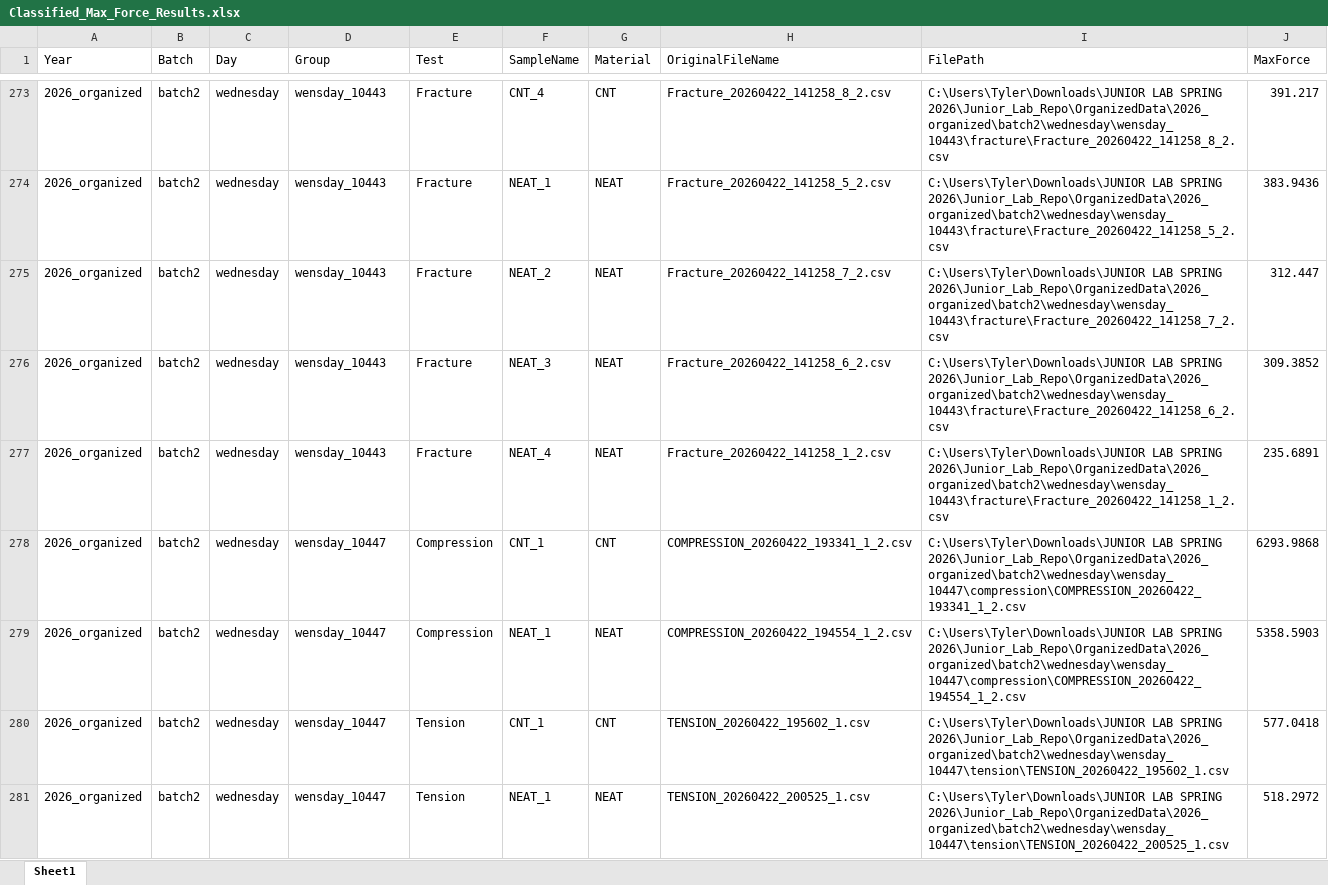
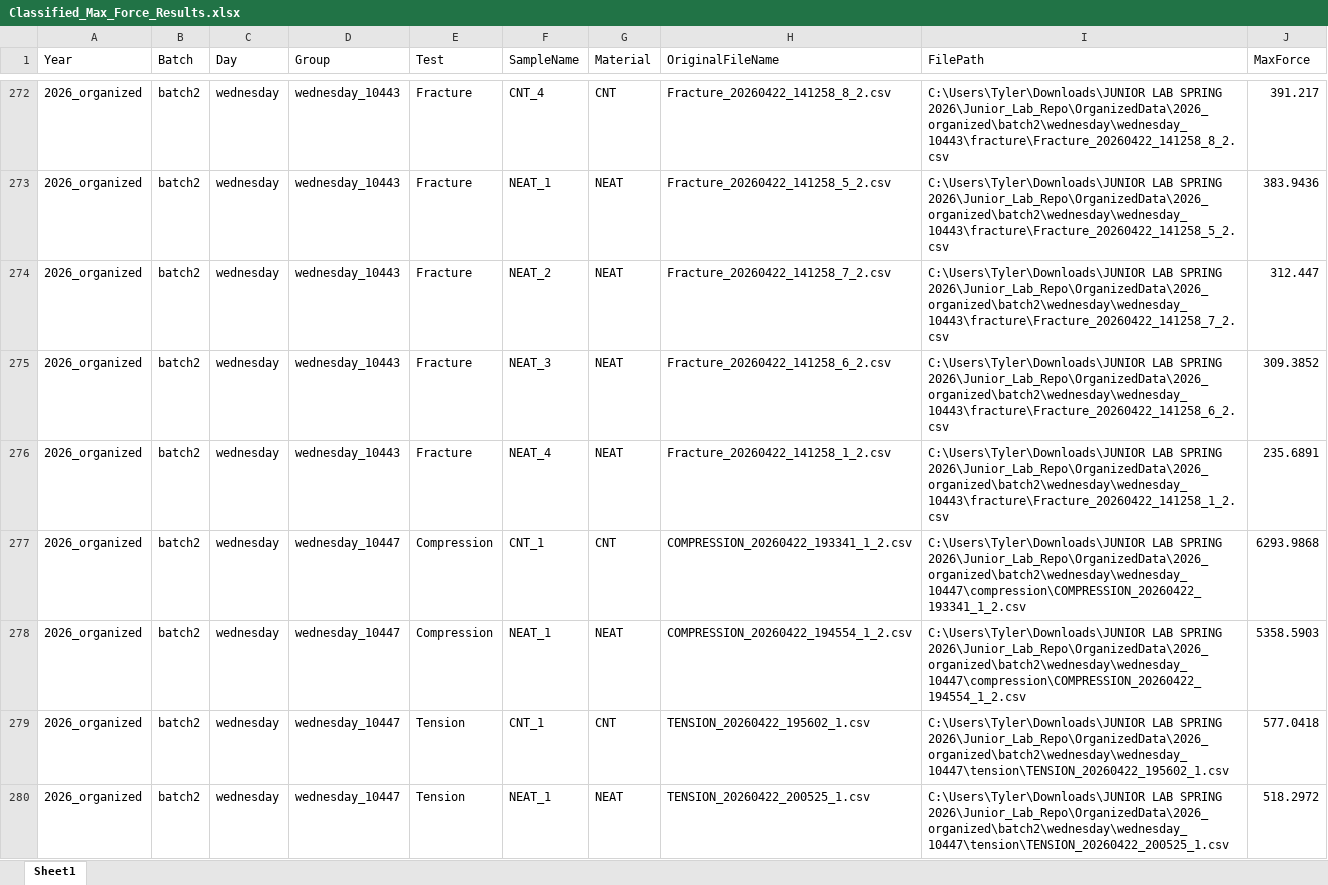
Before and after one commit to tberryy/Junior_Lab_Repo, an Excel workbook: OrganizedData/2026_organized/Classified_Max_Force_Results.xlsx, sheet Sheet1, drawn as a sheet; only a part is shown, gaps mark what is left out; values as stored, in another font and other column widths than the file's, no borders; addresses are those after the commit; the diff covers the shown part only; the diff names each change by its address in the sheet, - before the commit and + after, or states it on an @@ line.

```diff
--- a/OrganizedData/2026_organized/Classified_Max_Force_Results.xlsx (sheet Sheet1)
+++ b/OrganizedData/2026_organized/Classified_Max_Force_Results.xlsx (sheet Sheet1)
-D272:D276 (Group): wensday_10443
+D272:D276 (Group): wednesday_10443
-I272 (FilePath): …LAB SPRING 2026\Junior_Lab_Repo\OrganizedData\2026_organized\batch2\wednesday\wensday_10443\fracture\Fracture_20260422_141258_8_2.csv
+I272 (FilePath): …LAB SPRING 2026\Junior_Lab_Repo\OrganizedData\2026_organized\batch2\wednesday\wednesday_10443\fracture\Fracture_20260422_141258_8_2.csv
-I273 (FilePath): …LAB SPRING 2026\Junior_Lab_Repo\OrganizedData\2026_organized\batch2\wednesday\wensday_10443\fracture\Fracture_20260422_141258_5_2.csv
+I273 (FilePath): …LAB SPRING 2026\Junior_Lab_Repo\OrganizedData\2026_organized\batch2\wednesday\wednesday_10443\fracture\Fracture_20260422_141258_5_2.csv
-I274 (FilePath): …LAB SPRING 2026\Junior_Lab_Repo\OrganizedData\2026_organized\batch2\wednesday\wensday_10443\fracture\Fracture_20260422_141258_7_2.csv
+I274 (FilePath): …LAB SPRING 2026\Junior_Lab_Repo\OrganizedData\2026_organized\batch2\wednesday\wednesday_10443\fracture\Fracture_20260422_141258_7_2.csv
-I275 (FilePath): …LAB SPRING 2026\Junior_Lab_Repo\OrganizedData\2026_organized\batch2\wednesday\wensday_10443\fracture\Fracture_20260422_141258_6_2.csv
+I275 (FilePath): …LAB SPRING 2026\Junior_Lab_Repo\OrganizedData\2026_organized\batch2\wednesday\wednesday_10443\fracture\Fracture_20260422_141258_6_2.csv
-I276 (FilePath): …LAB SPRING 2026\Junior_Lab_Repo\OrganizedData\2026_organized\batch2\wednesday\wensday_10443\fracture\Fracture_20260422_141258_1_2.csv
+I276 (FilePath): …LAB SPRING 2026\Junior_Lab_Repo\OrganizedData\2026_organized\batch2\wednesday\wednesday_10443\fracture\Fracture_20260422_141258_1_2.csv
-D277:D280 (Group): wensday_10447
+D277:D280 (Group): wednesday_10447
-I277 (FilePath): …LAB SPRING 2026\Junior_Lab_Repo\OrganizedData\2026_organized\batch2\wednesday\wensday_10447\compression\COMPRESSION_20260422_193341_1_2.csv
+I277 (FilePath): …LAB SPRING 2026\Junior_Lab_Repo\OrganizedData\2026_organized\batch2\wednesday\wednesday_10447\compression\COMPRESSION_20260422_193341_1_2.csv
-I278 (FilePath): …LAB SPRING 2026\Junior_Lab_Repo\OrganizedData\2026_organized\batch2\wednesday\wensday_10447\compression\COMPRESSION_20260422_194554_1_2.csv
+I278 (FilePath): …LAB SPRING 2026\Junior_Lab_Repo\OrganizedData\2026_organized\batch2\wednesday\wednesday_10447\compression\COMPRESSION_20260422_194554_1_2.csv
-I279 (FilePath): …LAB SPRING 2026\Junior_Lab_Repo\OrganizedData\2026_organized\batch2\wednesday\wensday_10447\tension\TENSION_20260422_195602_1.csv
+I279 (FilePath): …LAB SPRING 2026\Junior_Lab_Repo\OrganizedData\2026_organized\batch2\wednesday\wednesday_10447\tension\TENSION_20260422_195602_1.csv
-I280 (FilePath): …LAB SPRING 2026\Junior_Lab_Repo\OrganizedData\2026_organized\batch2\wednesday\wensday_10447\tension\TENSION_20260422_200525_1.csv
+I280 (FilePath): …LAB SPRING 2026\Junior_Lab_Repo\OrganizedData\2026_organized\batch2\wednesday\wednesday_10447\tension\TENSION_20260422_200525_1.csv
```
Also changed, not shown: 1 added row, 1 removed row and 80 edited cells elsewhere in this sheet, OrganizedData/2023_organized/Classified_Max_Force_Results.xlsx, OrganizedData/2024_organized/Classified_Max_Force_Results.xlsx, 36 other files.
